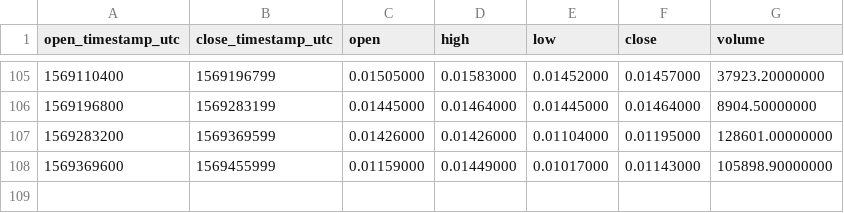
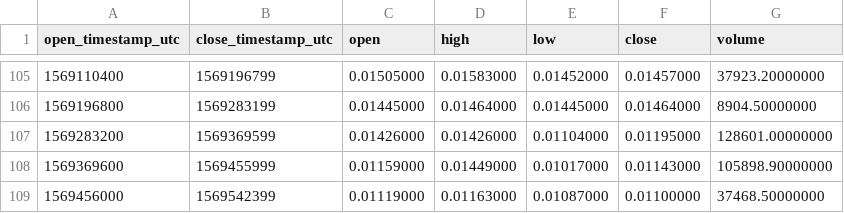
Before and after one commit to cryptobigbro/binance-FTMPAX, a CSV file: binance-FTMPAX-1d.csv, drawn as a sheet; only a part is shown, gaps mark what is left out; the diff names each change by its address in the sheet, - before the commit and + after, or states it on an @@ line.

```diff
--- a/binance-FTMPAX-1d.csv
+++ b/binance-FTMPAX-1d.csv
+row 109: 1569456000 | 1569542399 | 0.01119000 | 0.01163000 | 0.01087000 | 0.01100000 | 37468.50000000
```
Also changed, not shown: binance-FTMPAX-1h.csv.
